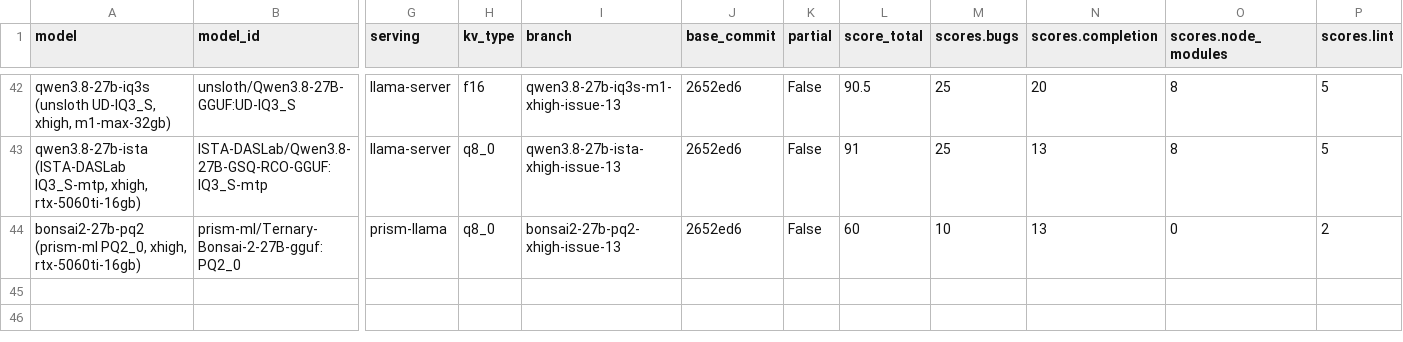
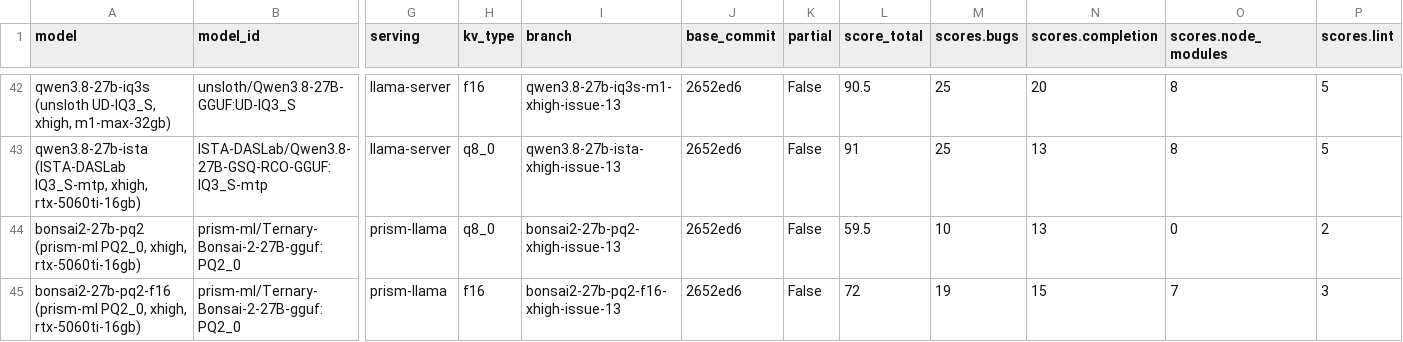
Before and after one commit to irae/mendel, a CSV file: benchmark/results.csv, drawn as a sheet; only a part is shown, gaps mark what is left out; rows hold the shown columns only; the diff names each change by its address in the sheet, - before the commit and + after, or states it on an @@ line.

```diff
--- a/benchmark/results.csv
+++ b/benchmark/results.csv
-L44 (score_total): 60
+L44 (score_total): 59.5
+row 45: bonsai2-27b-pq2-f16 (prism-ml PQ2_0, xhigh, rtx-5060ti-16gb) | prism-ml/Ternary-Bonsai-2-27B-gguf:PQ2_0 | prism-llama | f16 | bonsai2-27b-pq2-f16-xhigh-issue-13 | 2652ed6 | False | 72 | 19 | 15 | 7 | 3
```
Also changed, not shown: 2 other files.
